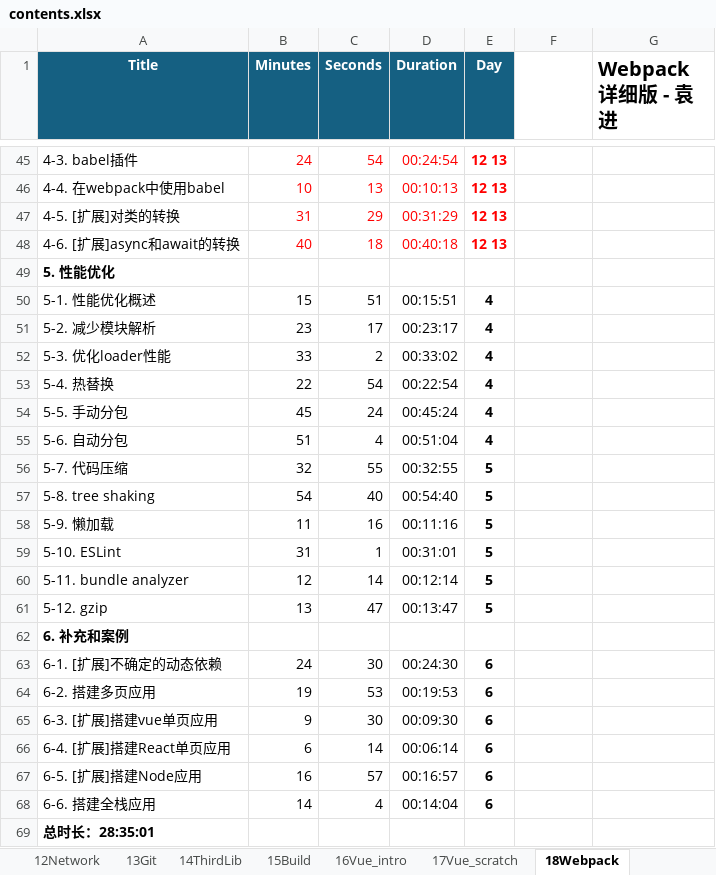
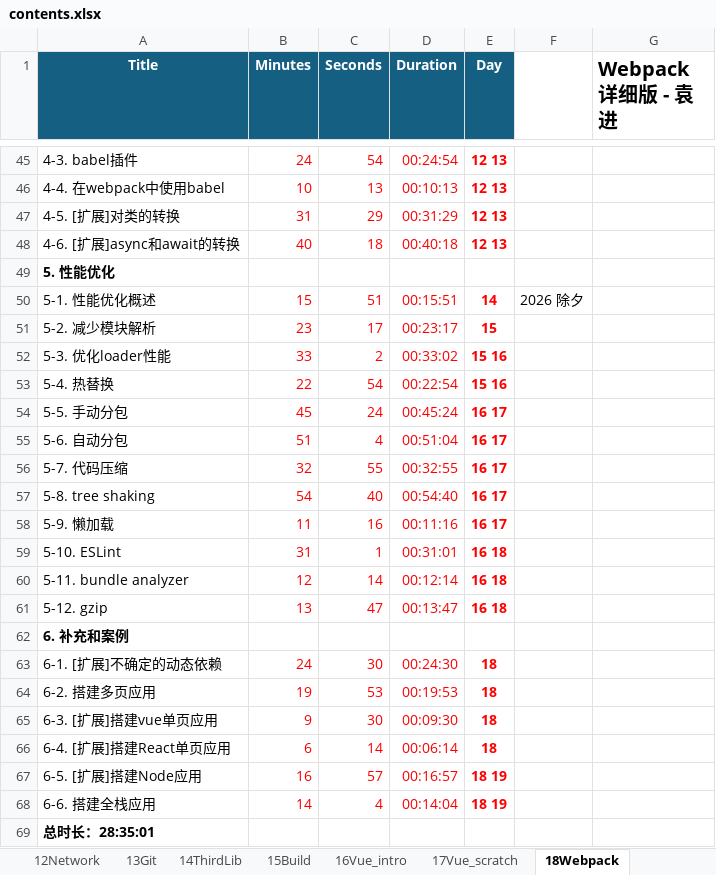
Before and after one commit to SafeWinter/duyi-fe, an Excel workbook: assets/contents.xlsx, sheet 18Webpack, drawn as a sheet; only a part is shown, gaps mark what is left out; values as stored, in another font and other column widths than the file's, no borders; conditional formats not drawn; the diff covers the shown part only; the diff names each change by its address in the sheet, - before the commit and + after, or states it on an @@ line.

Commit message:
updated progress for 17_Webpack: completed L6-4: React SPA with Webpack

```diff
--- a/assets/contents.xlsx (sheet 18Webpack)
+++ b/assets/contents.xlsx (sheet 18Webpack)
-B50:E61 text colour: black
+B50:E61 text colour: #FF0000
-E50 (Day): 4
+E50 (Day): 14
-F50: (empty)
+F50: 2026 除夕
-E51 (Day): 4
+E51 (Day): 15
-E52:E53 (Day): 4
+E52:E53 (Day): 15 16
-E54:E55 (Day): 4
+E54:E55 (Day): 16 17
-E56:E58 (Day): 5
+E56:E58 (Day): 16 17
-E59:E61 (Day): 5
+E59:E61 (Day): 16 18
-B63:E68 text colour: black
+B63:E68 text colour: #FF0000
-E63:E66 (Day): 6
+E63:E66 (Day): 18
-E67:E68 (Day): 6
+E67:E68 (Day): 18 19
```
Also changed, not shown: cell formats elsewhere in this sheet, 1 other file.
